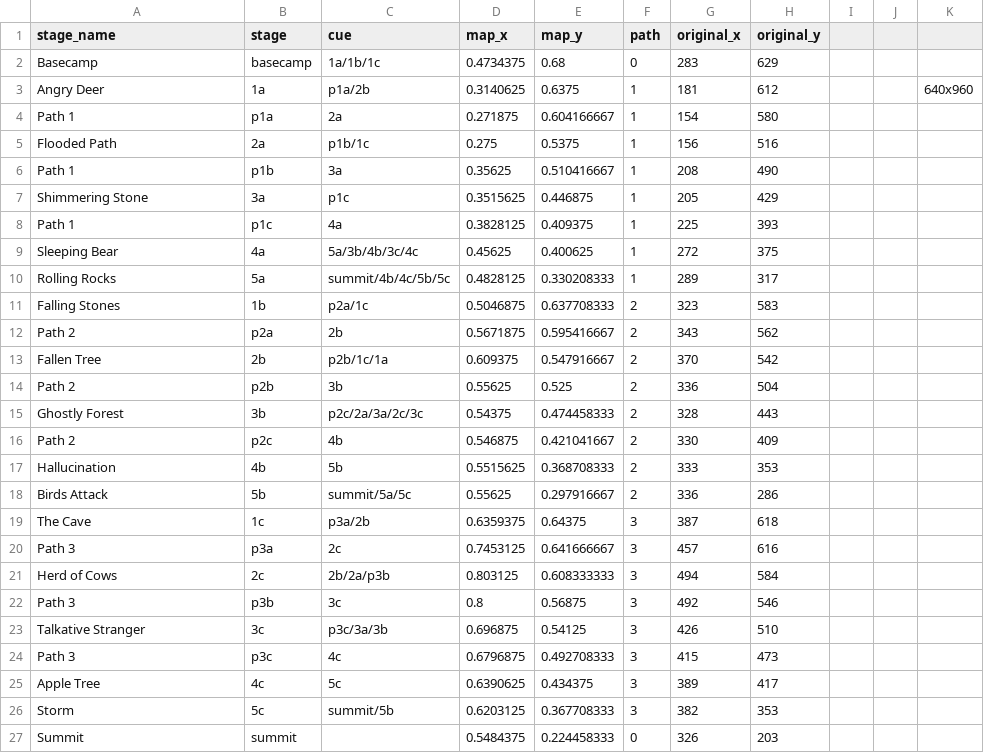
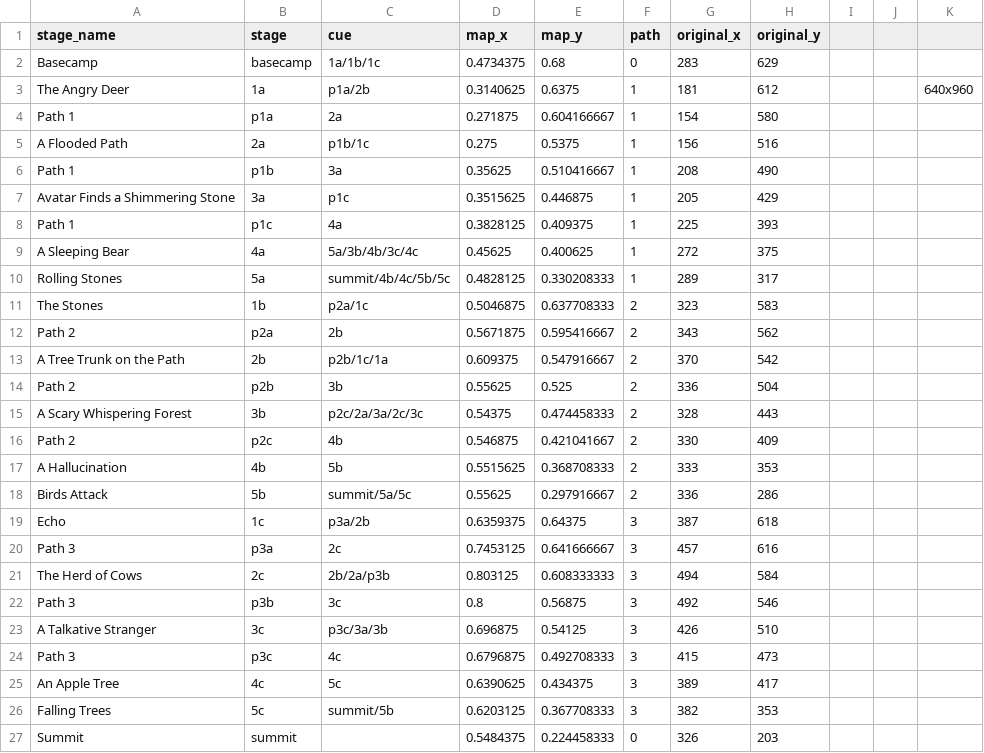
Before and after one commit to cgreenhalgh/muzivisual, a CSV file: app/maps/Climb!London.csv, drawn as a sheet.

Commit message:
update/fix stage titles

```diff
--- a/app/maps/Climb!London.csv
+++ b/app/maps/Climb!London.csv
@@ -2,26 +2,26 @@ stage_name,stage,cue,map_x,map_y,path,original_x,original_y,,,
 Basecamp,basecamp,1a/1b/1c,0.4734375,0.68,0,283,629,,,
-Angry Deer,1a,p1a/2b,0.3140625,0.6375,1,181,612,,,640x960
+The Angry Deer,1a,p1a/2b,0.3140625,0.6375,1,181,612,,,640x960
 Path 1,p1a,2a,0.271875,0.604166667,1,154,580,,,
-Flooded Path,2a,p1b/1c,0.275,0.5375,1,156,516,,,
+A Flooded Path,2a,p1b/1c,0.275,0.5375,1,156,516,,,
 Path 1,p1b,3a,0.35625,0.510416667,1,208,490,,,
-Shimmering Stone,3a,p1c,0.3515625,0.446875,1,205,429,,,
+Avatar Finds a Shimmering Stone,3a,p1c,0.3515625,0.446875,1,205,429,,,
 Path 1,p1c,4a,0.3828125,0.409375,1,225,393,,,
-Sleeping Bear,4a,5a/3b/4b/3c/4c,0.45625,0.400625,1,272,375,,,
-Rolling Rocks,5a,summit/4b/4c/5b/5c,0.4828125,0.330208333,1,289,317,,,
-Falling Stones,1b,p2a/1c,0.5046875,0.637708333,2,323,583,,,
+A Sleeping Bear,4a,5a/3b/4b/3c/4c,0.45625,0.400625,1,272,375,,,
+Rolling Stones,5a,summit/4b/4c/5b/5c,0.4828125,0.330208333,1,289,317,,,
+The Stones,1b,p2a/1c,0.5046875,0.637708333,2,323,583,,,
 Path 2 ,p2a,2b,0.5671875,0.595416667,2,343,562,,,
-Fallen Tree,2b,p2b/1c/1a,0.609375,0.547916667,2,370,542,,,
+A Tree Trunk on the Path,2b,p2b/1c/1a,0.609375,0.547916667,2,370,542,,,
 Path 2,p2b,3b,0.55625,0.525,2,336,504,,,
-Ghostly Forest,3b,p2c/2a/3a/2c/3c,0.54375,0.474458333,2,328,443,,,
+A Scary Whispering Forest,3b,p2c/2a/3a/2c/3c,0.54375,0.474458333,2,328,443,,,
 Path 2,p2c,4b,0.546875,0.421041667,2,330,409,,,
-Hallucination,4b,5b,0.5515625,0.368708333,2,333,353,,,
+A Hallucination,4b,5b,0.5515625,0.368708333,2,333,353,,,
 Birds Attack,5b,summit/5a/5c,0.55625,0.297916667,2,336,286,,,
-The Cave,1c,p3a/2b,0.6359375,0.64375,3,387,618,,,
+Echo,1c,p3a/2b,0.6359375,0.64375,3,387,618,,,
 Path 3,p3a,2c,0.7453125,0.641666667,3,457,616,,,
-Herd of Cows,2c,2b/2a/p3b,0.803125,0.608333333,3,494,584,,,
+The Herd of Cows,2c,2b/2a/p3b,0.803125,0.608333333,3,494,584,,,
 Path 3,p3b,3c,0.8,0.56875,3,492,546,,,
-Talkative Stranger,3c,p3c/3a/3b,0.696875,0.54125,3,426,510,,,
+A Talkative Stranger,3c,p3c/3a/3b,0.696875,0.54125,3,426,510,,,
 Path 3,p3c,4c,0.6796875,0.492708333,3,415,473,,,
-Apple Tree,4c,5c,0.6390625,0.434375,3,389,417,,,
-Storm,5c,summit/5b,0.6203125,0.367708333,3,382,353,,,
+An Apple Tree,4c,5c,0.6390625,0.434375,3,389,417,,,
+Falling Trees,5c,summit/5b,0.6203125,0.367708333,3,382,353,,,
 Summit,summit,,0.5484375,0.224458333,0,326,203,,,
```
